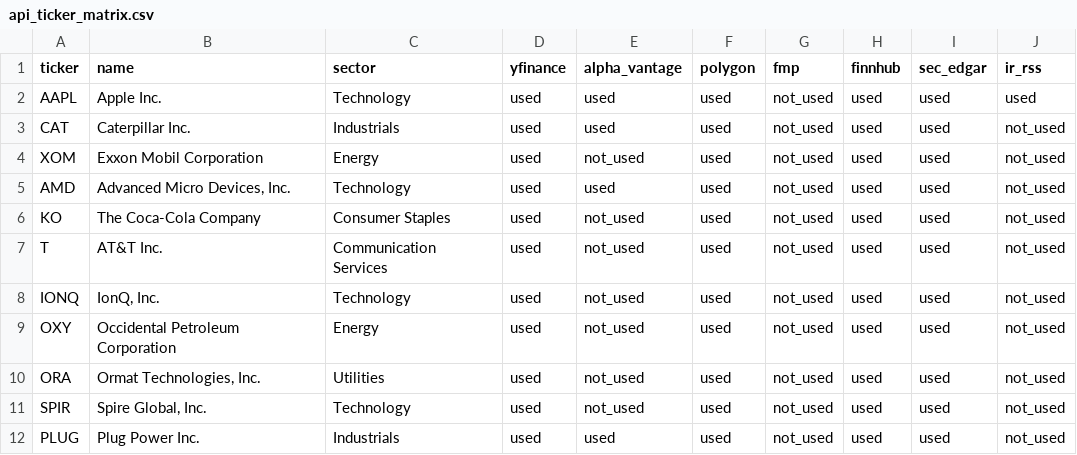
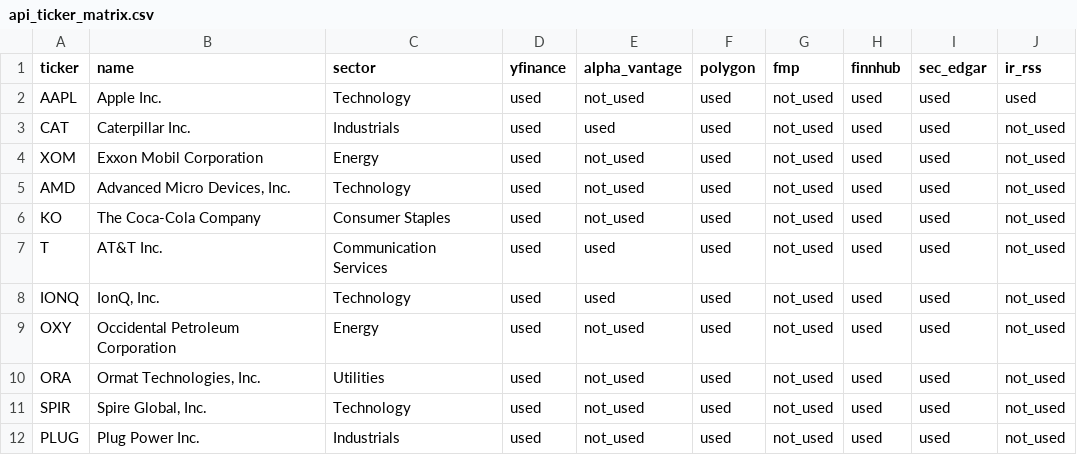
Before and after one commit to parkjunhee0510/pkrich, a CSV file: output/data/api_ticker_matrix.csv, drawn as a sheet.

```diff
--- a/output/data/api_ticker_matrix.csv
+++ b/output/data/api_ticker_matrix.csv
@@ -1,9 +1,9 @@
 ticker,name,sector,yfinance,alpha_vantage,polygon,fmp,finnhub,sec_edgar,ir_rss
-AAPL,Apple Inc.,Technology,used,used,used,not_used,used,used,used
+AAPL,Apple Inc.,Technology,used,not_used,used,not_used,used,used,used
 CAT,Caterpillar Inc.,Industrials,used,used,used,not_used,used,used,not_used
 XOM,Exxon Mobil Corporation,Energy,used,not_used,used,not_used,used,used,not_used
-AMD,"Advanced Micro Devices, Inc.",Technology,used,used,used,not_used,used,used,not_used
+AMD,"Advanced Micro Devices, Inc.",Technology,used,not_used,used,not_used,used,used,not_used
 KO,The Coca-Cola Company,Consumer Staples,used,not_used,used,not_used,used,used,not_used
-T,AT&T Inc.,Communication Services,used,not_used,used,not_used,used,used,not_used
-IONQ,"IonQ, Inc.",Technology,used,not_used,used,not_used,used,used,not_used
+T,AT&T Inc.,Communication Services,used,used,used,not_used,used,used,not_used
+IONQ,"IonQ, Inc.",Technology,used,used,used,not_used,used,used,not_used
 OXY,Occidental Petroleum Corporation,Energy,used,not_used,used,not_used,used,used,not_used
@@ -11,2 +11,2 @@ ORA,"Ormat Technologies, Inc.",Utilities,used,not_used,used,not_used,used,used,n
 SPIR,"Spire Global, Inc.",Technology,used,not_used,used,not_used,used,used,not_used
-PLUG,Plug Power Inc.,Industrials,used,used,used,not_used,used,used,not_used
+PLUG,Plug Power Inc.,Industrials,used,not_used,used,not_used,used,used,not_used
```
Also changed, not shown: output/data/price_history.csv, output/data/signal_tracker.csv, 51 other files.
